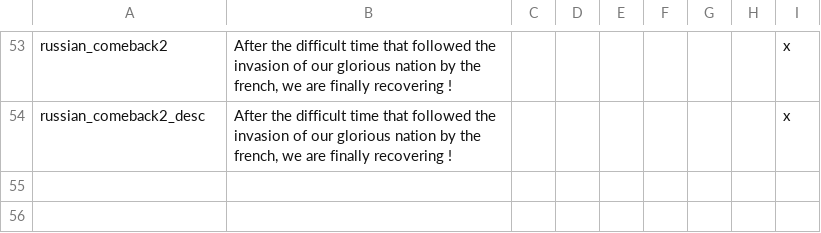
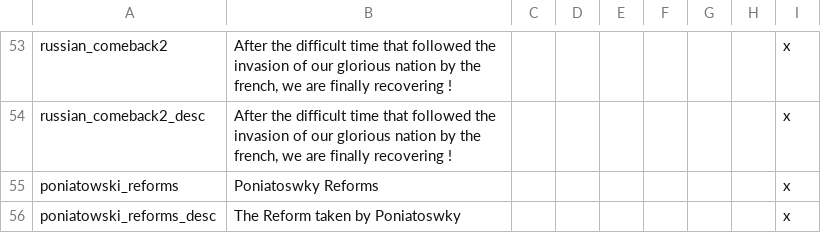
Before and after one commit to MaTi5893/Napoleon-s-Legacy-Remastered, a CSV file: Napoleon's Legacy_Remake/localisation/00_NL_Misc.csv, drawn as a sheet; only a part is shown, gaps mark what is left out.

```diff
--- a/Napoleon's Legacy_Remake/localisation/00_NL_Misc.csv
+++ b/Napoleon's Legacy_Remake/localisation/00_NL_Misc.csv
@@ -54 +54,3 @@ russian_comeback2;After the difficult time that followed the invasion of our glo
 russian_comeback2_desc;After the difficult time that followed the invasion of our glorious nation by the french, we are finally recovering !;;;;;;;x
+poniatowski_reforms;Poniatoswky Reforms;;;;;;;x
+poniatowski_reforms_desc;The Reform taken by Poniatoswky;;;;;;;x
```
Also changed, not shown: Napoleon's Legacy_Remake/localisation/NL_remake_events.csv, 6 other files.
